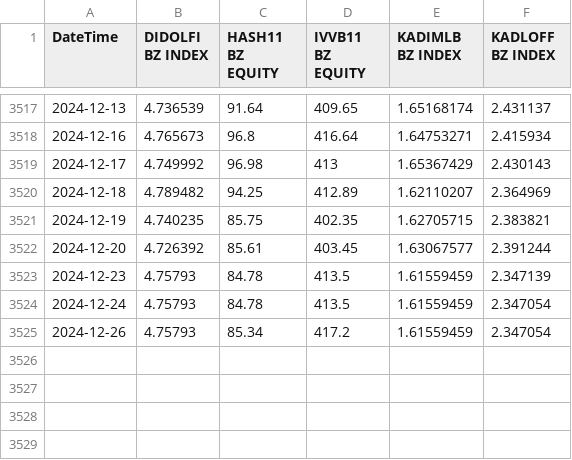
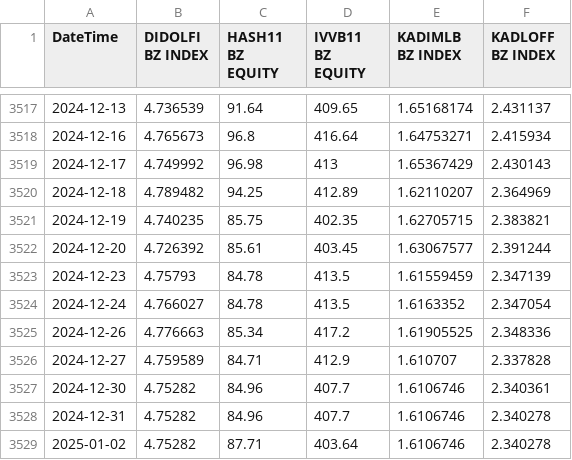
Before and after one commit to Makasevic/investments, a CSV file: prices.csv, drawn as a sheet; only a part is shown, gaps mark what is left out.

Commit message:
Upload do arquivo prices.csv

```diff
--- a/prices.csv
+++ b/prices.csv
@@ -3523,3 +3523,7 @@ DateTime,DIDOLFI BZ INDEX,HASH11 BZ EQUITY,IVVB11 BZ EQUITY,KADIMLB BZ INDEX,KAD
 2024-12-23,4.75793,84.78,413.5,1.61559459,2.347139
-2024-12-24,4.75793,84.78,413.5,1.61559459,2.347054
-2024-12-26,4.75793,85.34,417.2,1.61559459,2.347054
+2024-12-24,4.766027,84.78,413.5,1.6163352,2.347054
+2024-12-26,4.776663,85.34,417.2,1.61905525,2.348336
+2024-12-27,4.759589,84.71,412.9,1.610707,2.337828
+2024-12-30,4.75282,84.96,407.7,1.6106746,2.340361
+2024-12-31,4.75282,84.96,407.7,1.6106746,2.340278
+2025-01-02,4.75282,87.71,403.64,1.6106746,2.340278
```
